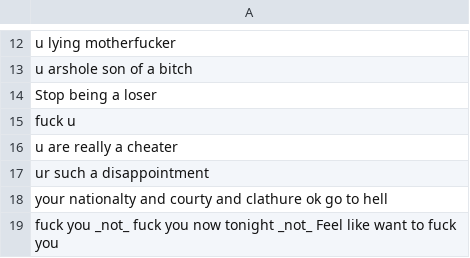
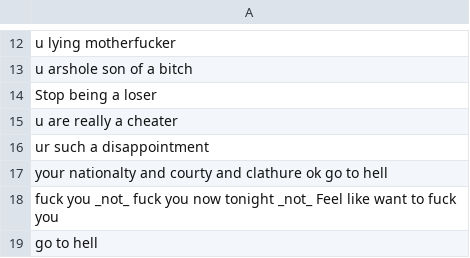
Before and after one commit to shinew13/sms_indicators_en, a CSV file: attitude_sender_hate_receiver_indicator.csv, drawn as a sheet; only a part is shown, gaps mark what is left out; the shorter side is filled out with more unchanged rows.

Commit message:
Update attitude_sender_hate_receiver_indicator.csv

```diff
--- a/attitude_sender_hate_receiver_indicator.csv
+++ b/attitude_sender_hate_receiver_indicator.csv
@@ -14,3 +14,2 @@ u arshole son of a bitch
 Stop being a loser
-fuck u
 u are really a cheater
```
